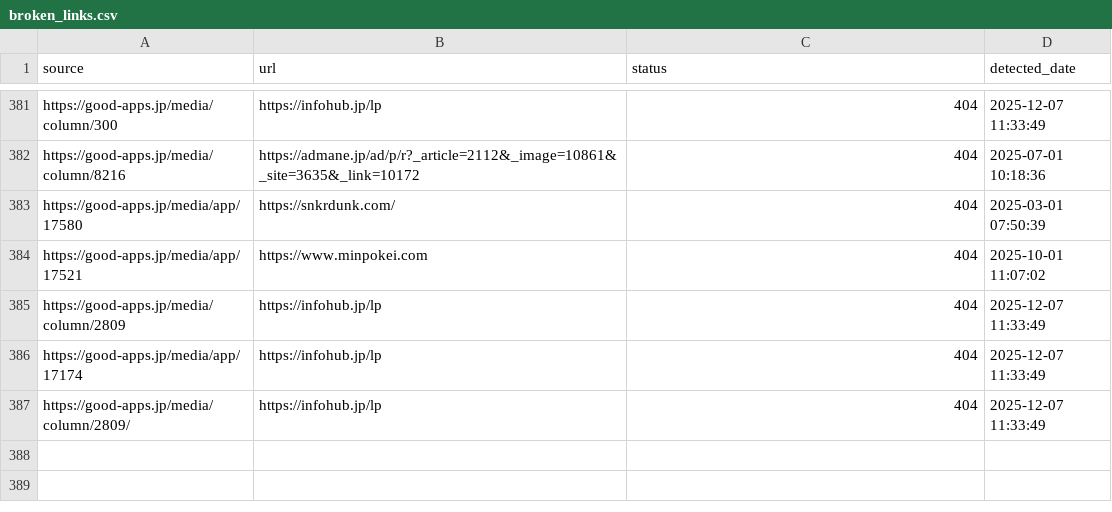
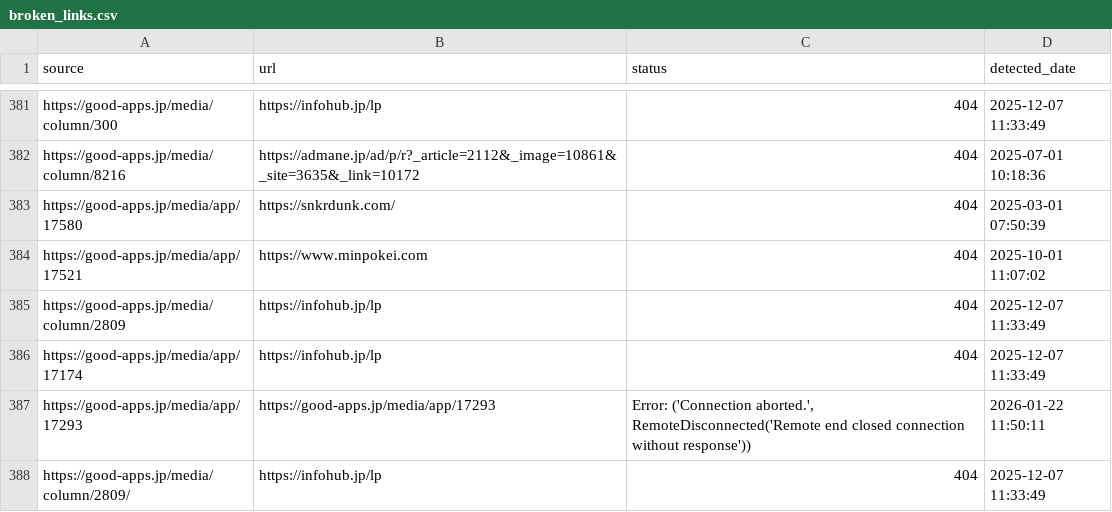
Before and after one commit to niki-nakamura/404-error-handling-and-SEO-optimization, a CSV file: broken_links.csv, drawn as a sheet; only a part is shown, gaps mark what is left out.

```diff
--- a/broken_links.csv
+++ b/broken_links.csv
@@ -386,2 +386,3 @@ https://good-apps.jp/media/column/2809,https://infohub.jp/lp,404,2025-12-07 11:3
 https://good-apps.jp/media/app/17174,https://infohub.jp/lp,404,2025-12-07 11:33:49
+https://good-apps.jp/media/app/17293,https://good-apps.jp/media/app/17293,"Error: ('Connection aborted.', RemoteDisconnected('Remote end closed connection without response'))",2026-01-22 11:50:11
 https://good-apps.jp/media/column/2809/,https://infohub.jp/lp,404,2025-12-07 11:33:49
```
